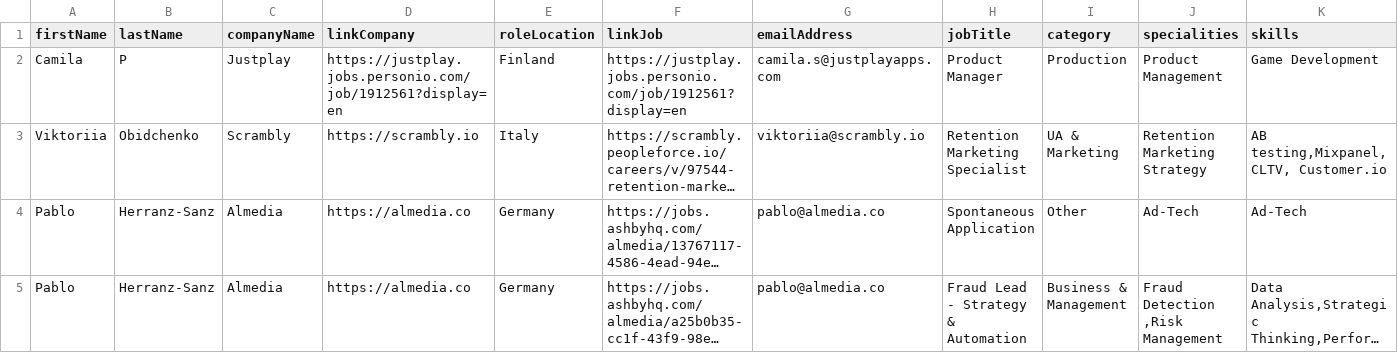
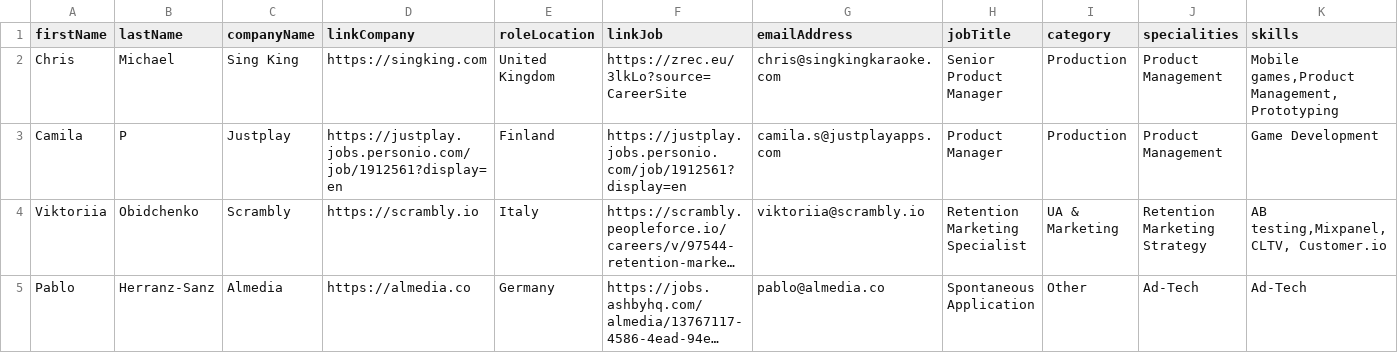
Before and after one commit to GamesFactoryTalents/GameDevTalents--SubscriptionBoard, a CSV file: src/generated/vacancies.csv, drawn as a sheet; only a part is shown; the shorter side is filled out with more unchanged rows; long unchanged cells end in …; rows hold the shown columns only; the diff names each change by its address in the sheet, - before the commit and + after, or states it on an @@ line.

Commit message:
19.01

```diff
--- a/src/generated/vacancies.csv
+++ b/src/generated/vacancies.csv
+row 2: Chris | Michael | Sing King | https://singking.com | United Kingdom | https://zrec.eu/3lkLo?source=CareerSite | chris@singkingkaraoke.com | Senior Product Manager | Production | Product Management | Mobile games,Product Management,Prototyping
```
